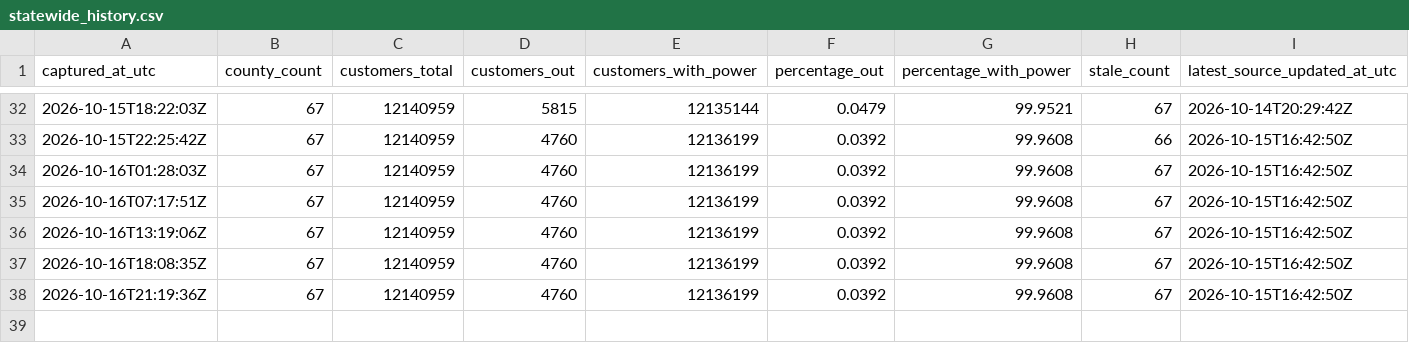
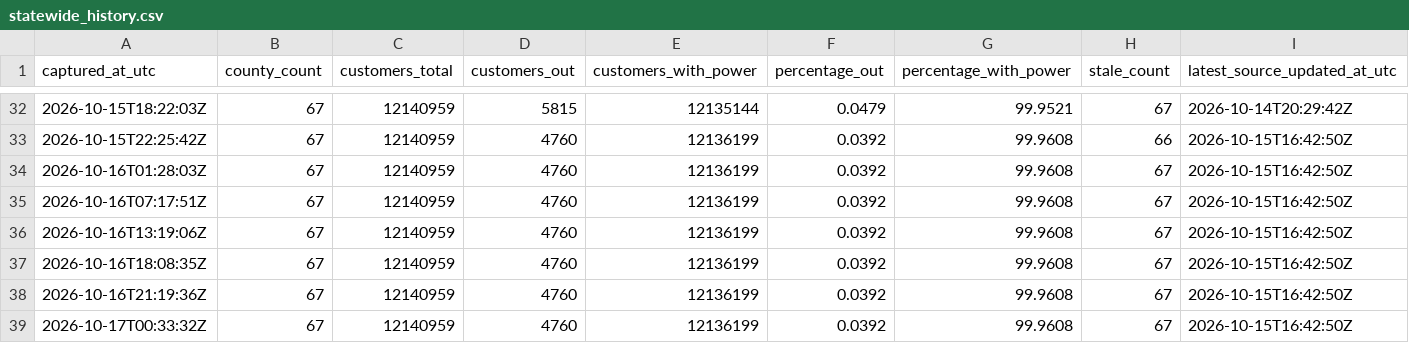
Before and after one commit to corwin-nunes/fdem-power-recovery-cop, a CSV file: docs/data/statewide_history.csv, drawn as a sheet; only a part is shown, gaps mark what is left out.

```diff
--- a/docs/data/statewide_history.csv
+++ b/docs/data/statewide_history.csv
@@ -38 +38,2 @@ captured_at_utc,county_count,customers_total,customers_out,customers_with_power,
 2026-10-16T21:19:36Z,67,12140959,4760,12136199,0.0392,99.9608,67,2026-10-15T16:42:50Z
+2026-10-17T00:33:32Z,67,12140959,4760,12136199,0.0392,99.9608,67,2026-10-15T16:42:50Z
```
Also changed, not shown: docs/data/county_history.csv, docs/data/regional_history.csv, 2 other files.
